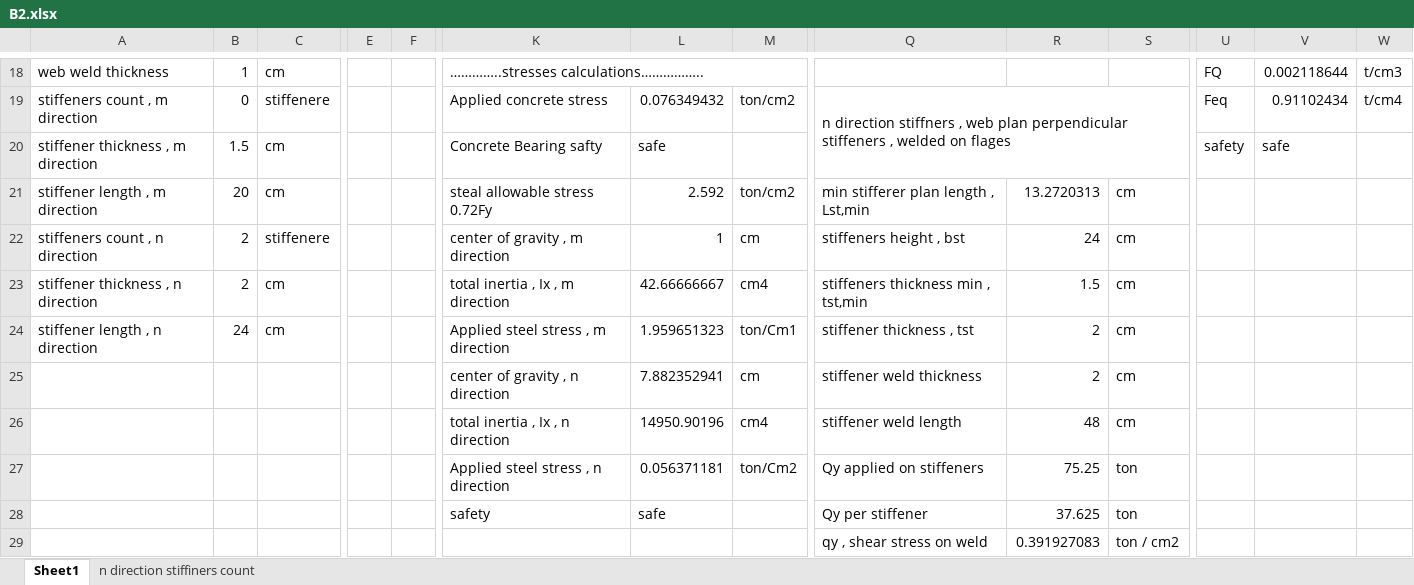
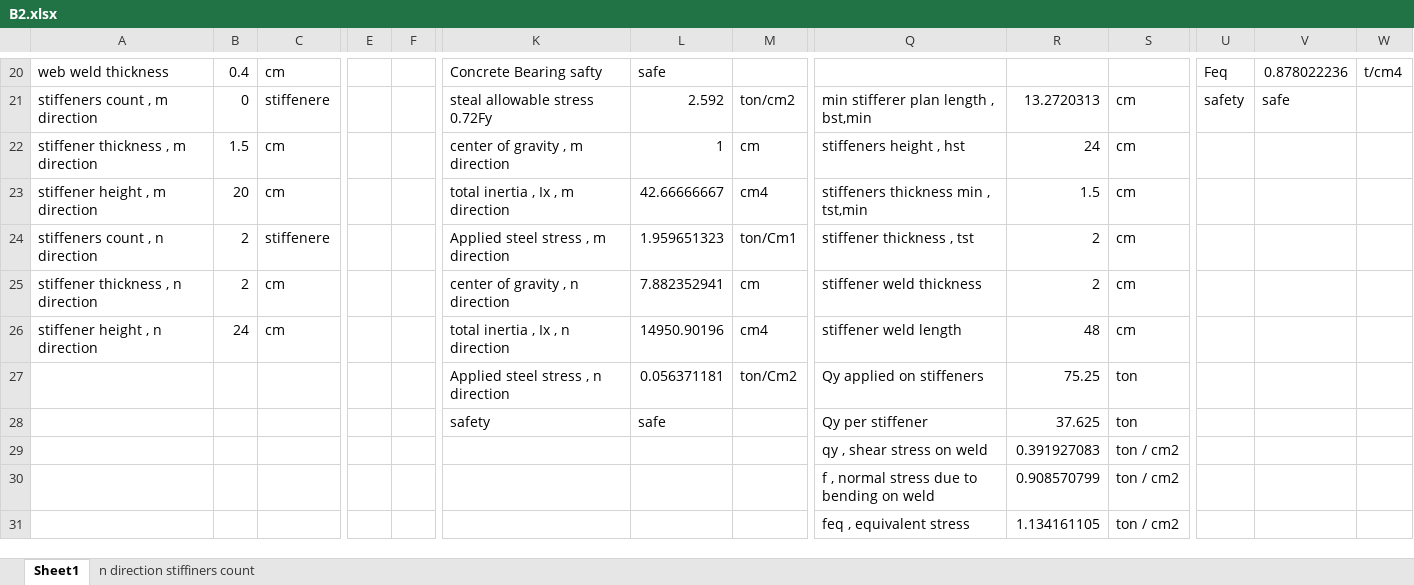
Before and after one commit to AHMEDmohamedyassin/Graduation-project, an Excel workbook: development/07-connections/B2.xlsx, sheet Sheet1, drawn as a sheet; only a part is shown, gaps mark what is left out; the shorter side is filled out with more unchanged rows; values as stored, in another font and other column widths than the file's, no cell formats; charts and pictures and conditional formats not drawn; removed rows and columns are numbered as before the commit, all else as after; rows hold the shown columns only; the diff covers the shown part only; the diff names each change by its address in the sheet, - before the commit and + after, or states it on an @@ line.

```diff
--- a/development/07-connections/B2.xlsx (sheet Sheet1)
+++ b/development/07-connections/B2.xlsx (sheet Sheet1)
-B20: 1
+B20: 0.4
-K20: …………..stresses calculations……………..
+K20: Concrete Bearing safty
-K18:M18 merged
-L20: (empty)
+L20: safe
-U20: FQ
+U20: Feq
-V20: 0.002118644
+V20: 0.878022236
-W20: t/cm3
+W20: t/cm4
-K21: Applied concrete stress
+K21: steal allowable stress 0.72Fy
-L21: 0.076349432
+L21: 2.592
-Q21: n direction stiffners , web plan perpendicular stiffeners , welded on flages
+Q21: min stifferer plan length , bst,min
-Q19:S20 merged
-R21: (empty)
+R21: 13.2720313
-S21: (empty)
+S21: cm
-U21: Feq
+U21: safety
-V21: 0.91102434
+V21: safe
-W21: t/cm4
+W21: (empty)
-row 20: stiffener thickness , m direction | 1.5 | cm |  |  | Concrete Bearing safty | safe |  |  |  |  | safety | safe
-row 21: stiffener length , m direction | 20 | cm |  |  | steal allowable stress 0.72Fy | 2.592 | ton/cm2 | min stifferer plan length , Lst,min | 13.2720313 | cm
-A22: stiffeners count , n direction
+A22: stiffener thickness , m direction
-B22: 2
+B22: 1.5
-C22: stiffenere
+C22: cm
-Q22: stiffeners height , bst
+Q22: stiffeners height , hst
-A23: stiffener thickness , n direction
+A23: stiffener height , m direction
-B23: 2
+B23: 20
-A24: stiffener length , n direction
+A24: stiffeners count , n direction
-B24: 24
+B24: 2
-C24: cm
+C24: stiffenere
-A25: (empty)
+A25: stiffener thickness , n direction
-B25: (empty)
+B25: 2
-C25:C26: (empty)
+C25:C26: cm
-A26: (empty)
+A26: stiffener height , n direction
-B26: (empty)
+B26: 24
```
Also changed, not shown: 2 added rows, 31 edited cells and merged cells elsewhere in this sheet, cell formats, formulas that keep their value, charts or pictures, design exel sheet/hinged base connection.xlsx, development/07-connections/B1 - option 2.xlsx, 18 other files.
